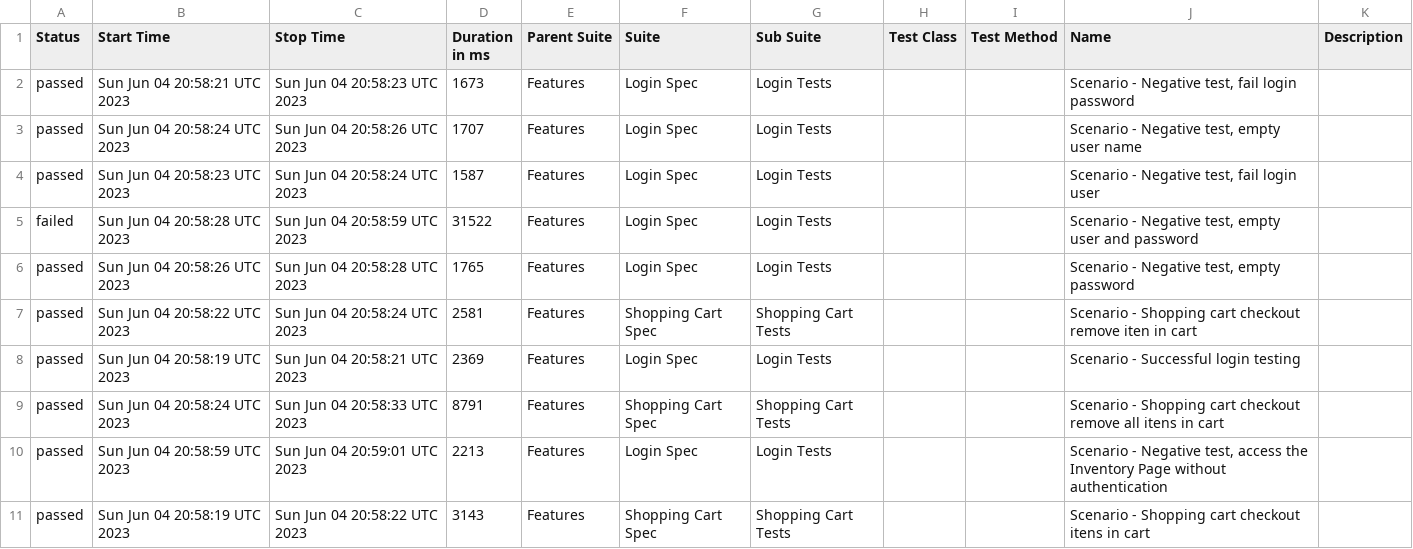
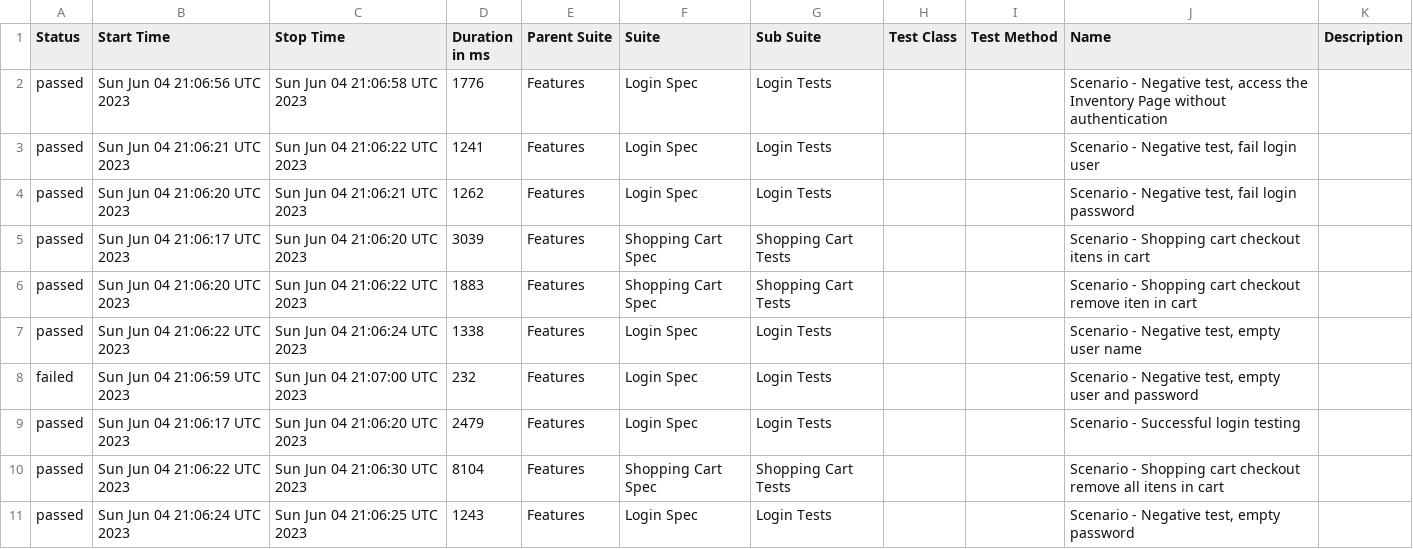
Before and after one commit to reinaldorossetti/robot_atdd_playwright_saucedemo, a CSV file: chromium/data/suites.csv, drawn as a sheet.

```diff
--- a/chromium/data/suites.csv
+++ b/chromium/data/suites.csv
@@ -1,11 +1,11 @@
 "Status","Start Time","Stop Time","Duration in ms","Parent Suite","Suite","Sub Suite","Test Class","Test Method","Name","Description"
-"passed","Sun Jun 04 20:58:21 UTC 2023","Sun Jun 04 20:58:23 UTC 2023","1673","Features","Login Spec","Login Tests","","","Scenario - Negative test, fail login password",""
-"passed","Sun Jun 04 20:58:24 UTC 2023","Sun Jun 04 20:58:26 UTC 2023","1707","Features","Login Spec","Login Tests","","","Scenario - Negative test, empty user name",""
-"passed","Sun Jun 04 20:58:23 UTC 2023","Sun Jun 04 20:58:24 UTC 2023","1587","Features","Login Spec","Login Tests","","","Scenario - Negative test, fail login user",""
-"failed","Sun Jun 04 20:58:28 UTC 2023","Sun Jun 04 20:58:59 UTC 2023","31522","Features","Login Spec","Login Tests","","","Scenario - Negative test, empty user and password",""
-"passed","Sun Jun 04 20:58:26 UTC 2023","Sun Jun 04 20:58:28 UTC 2023","1765","Features","Login Spec","Login Tests","","","Scenario - Negative test, empty password",""
-"passed","Sun Jun 04 20:58:22 UTC 2023","Sun Jun 04 20:58:24 UTC 2023","2581","Features","Shopping Cart Spec","Shopping Cart Tests","","","Scenario - Shopping cart checkout remove iten in cart",""
-"passed","Sun Jun 04 20:58:19 UTC 2023","Sun Jun 04 20:58:21 UTC 2023","2369","Features","Login Spec","Login Tests","","","Scenario - Successful login testing",""
-"passed","Sun Jun 04 20:58:24 UTC 2023","Sun Jun 04 20:58:33 UTC 2023","8791","Features","Shopping Cart Spec","Shopping Cart Tests","","","Scenario - Shopping cart checkout remove all itens in cart",""
-"passed","Sun Jun 04 20:58:59 UTC 2023","Sun Jun 04 20:59:01 UTC 2023","2213","Features","Login Spec","Login Tests","","","Scenario - Negative test, access the Inventory Page without authentication",""
-"passed","Sun Jun 04 20:58:19 UTC 2023","Sun Jun 04 20:58:22 UTC 2023","3143","Features","Shopping Cart Spec","Shopping Cart Tests","","","Scenario - Shopping cart checkout itens in cart",""
+"passed","Sun Jun 04 21:06:56 UTC 2023","Sun Jun 04 21:06:58 UTC 2023","1776","Features","Login Spec","Login Tests","","","Scenario - Negative test, access the Inventory Page without authentication",""
+"passed","Sun Jun 04 21:06:21 UTC 2023","Sun Jun 04 21:06:22 UTC 2023","1241","Features","Login Spec","Login Tests","","","Scenario - Negative test, fail login user",""
+"passed","Sun Jun 04 21:06:20 UTC 2023","Sun Jun 04 21:06:21 UTC 2023","1262","Features","Login Spec","Login Tests","","","Scenario - Negative test, fail login password",""
+"passed","Sun Jun 04 21:06:17 UTC 2023","Sun Jun 04 21:06:20 UTC 2023","3039","Features","Shopping Cart Spec","Shopping Cart Tests","","","Scenario - Shopping cart checkout itens in cart",""
+"passed","Sun Jun 04 21:06:20 UTC 2023","Sun Jun 04 21:06:22 UTC 2023","1883","Features","Shopping Cart Spec","Shopping Cart Tests","","","Scenario - Shopping cart checkout remove iten in cart",""
+"passed","Sun Jun 04 21:06:22 UTC 2023","Sun Jun 04 21:06:24 UTC 2023","1338","Features","Login Spec","Login Tests","","","Scenario - Negative test, empty user name",""
+"failed","Sun Jun 04 21:06:59 UTC 2023","Sun Jun 04 21:07:00 UTC 2023","232","Features","Login Spec","Login Tests","","","Scenario - Negative test, empty user and password",""
+"passed","Sun Jun 04 21:06:17 UTC 2023","Sun Jun 04 21:06:20 UTC 2023","2479","Features","Login Spec","Login Tests","","","Scenario - Successful login testing",""
+"passed","Sun Jun 04 21:06:22 UTC 2023","Sun Jun 04 21:06:30 UTC 2023","8104","Features","Shopping Cart Spec","Shopping Cart Tests","","","Scenario - Shopping cart checkout remove all itens in cart",""
+"passed","Sun Jun 04 21:06:24 UTC 2023","Sun Jun 04 21:06:25 UTC 2023","1243","Features","Login Spec","Login Tests","","","Scenario - Negative test, empty password",""
```
Also changed, not shown: 47 other files.
